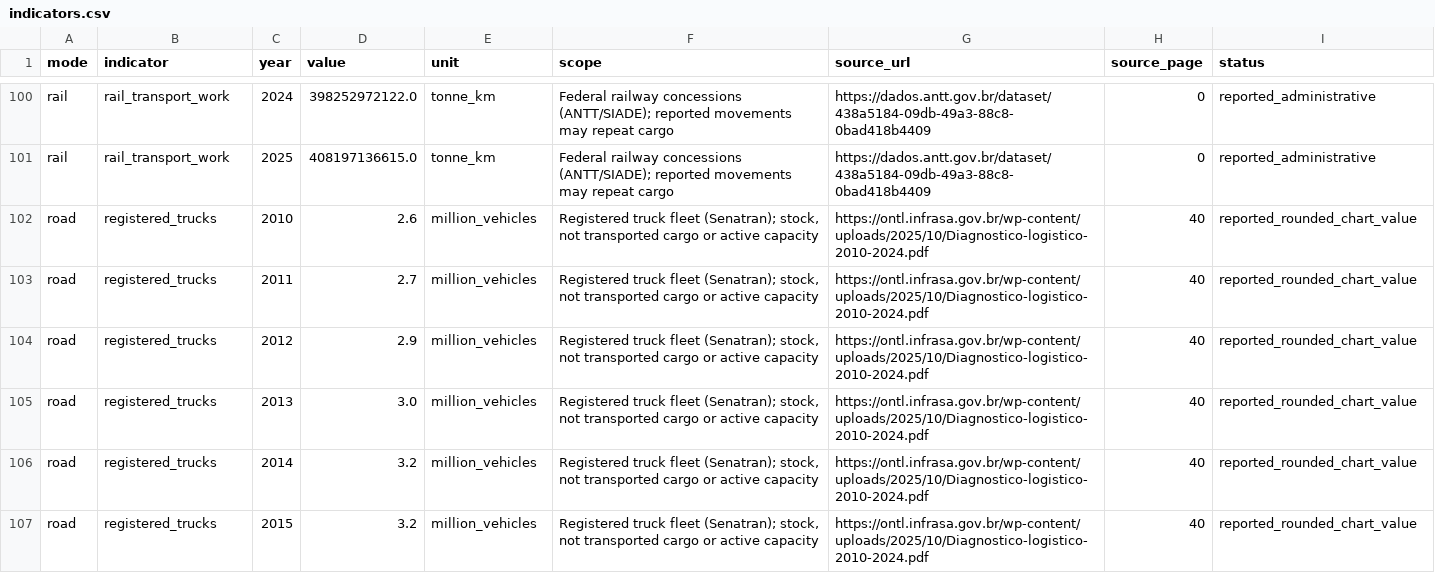
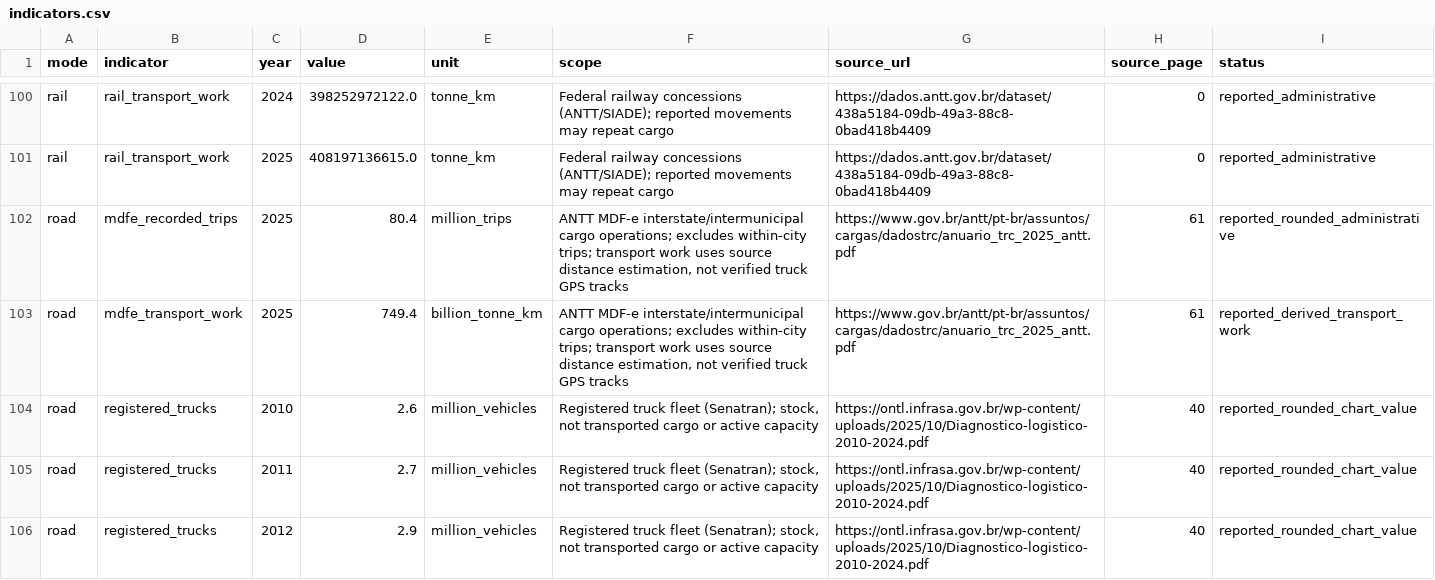
Before and after one commit to DiegoTDDD/freight-intelligence, a CSV file: deployment/brazil_modes/indicators.csv, drawn as a sheet; only a part is shown, gaps mark what is left out; the shorter side is filled out with more unchanged rows; the diff names each change by its address in the sheet, - before the commit and + after, or states it on an @@ line.

Commit message:
Add separately scoped Brazilian road cargo activity indicators

```diff
--- a/deployment/brazil_modes/indicators.csv
+++ b/deployment/brazil_modes/indicators.csv
+row 102: road | mdfe_recorded_trips | 2025 | 80.4 | million_trips | ANTT MDF-e interstate/intermunicipal cargo operations; excludes within-city trips; transport work uses source distance estimation, not verified truck GPS tracks | https://www.gov.br/antt/pt-br/assuntos/cargas/dadostrc/anuario_trc_2025_antt.pdf | 61 | reported_rounded_administrative
+row 103: road | mdfe_transport_work | 2025 | 749.4 | billion_tonne_km | ANTT MDF-e interstate/intermunicipal cargo operations; excludes within-city trips; transport work uses source distance estimation, not verified truck GPS tracks | https://www.gov.br/antt/pt-br/assuntos/cargas/dadostrc/anuario_trc_2025_antt.pdf | 61 | reported_derived_transport_work
```
Also changed, not shown: 8 other files.
